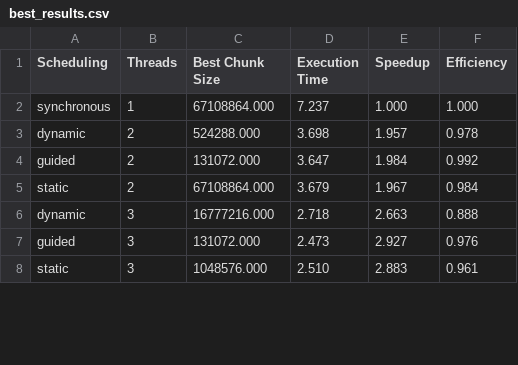
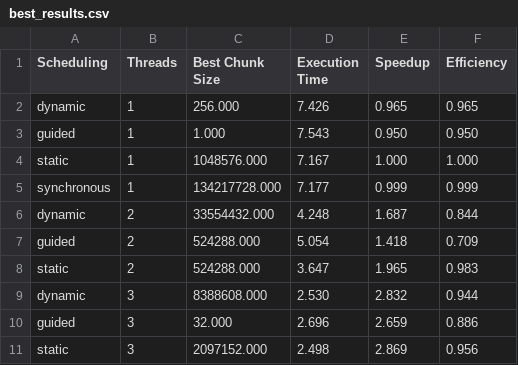
Before and after one commit to MatiPl01/parallel-programming-methods, a CSV file: OpenMP/part1/task1/results/best_results.csv, drawn as a sheet; only a part is shown; the diff covers the shown part only.

```diff
--- a/OpenMP/part1/task1/results/best_results.csv
+++ b/OpenMP/part1/task1/results/best_results.csv
@@ -1,8 +1,11 @@
 Scheduling,Threads,Best Chunk Size,Execution Time,Speedup,Efficiency
-synchronous,1,67108864.000,7.237,1.000,1.000
-dynamic,2,524288.000,3.698,1.957,0.978
-guided,2,131072.000,3.647,1.984,0.992
-static,2,67108864.000,3.679,1.967,0.984
-dynamic,3,16777216.000,2.718,2.663,0.888
-guided,3,131072.000,2.473,2.927,0.976
-static,3,1048576.000,2.510,2.883,0.961
+dynamic,1,256.000,7.426,0.965,0.965
+guided,1,1.000,7.543,0.950,0.950
+static,1,1048576.000,7.167,1.000,1.000
+synchronous,1,134217728.000,7.177,0.999,0.999
+dynamic,2,33554432.000,4.248,1.687,0.844
+guided,2,524288.000,5.054,1.418,0.709
+static,2,524288.000,3.647,1.965,0.983
+dynamic,3,8388608.000,2.530,2.832,0.944
+guided,3,32.000,2.696,2.659,0.886
+static,3,2097152.000,2.498,2.869,0.956
```
Also changed, not shown: 59 edited cells elsewhere in this file, OpenMP/part2/data.csv, 21 other files.
